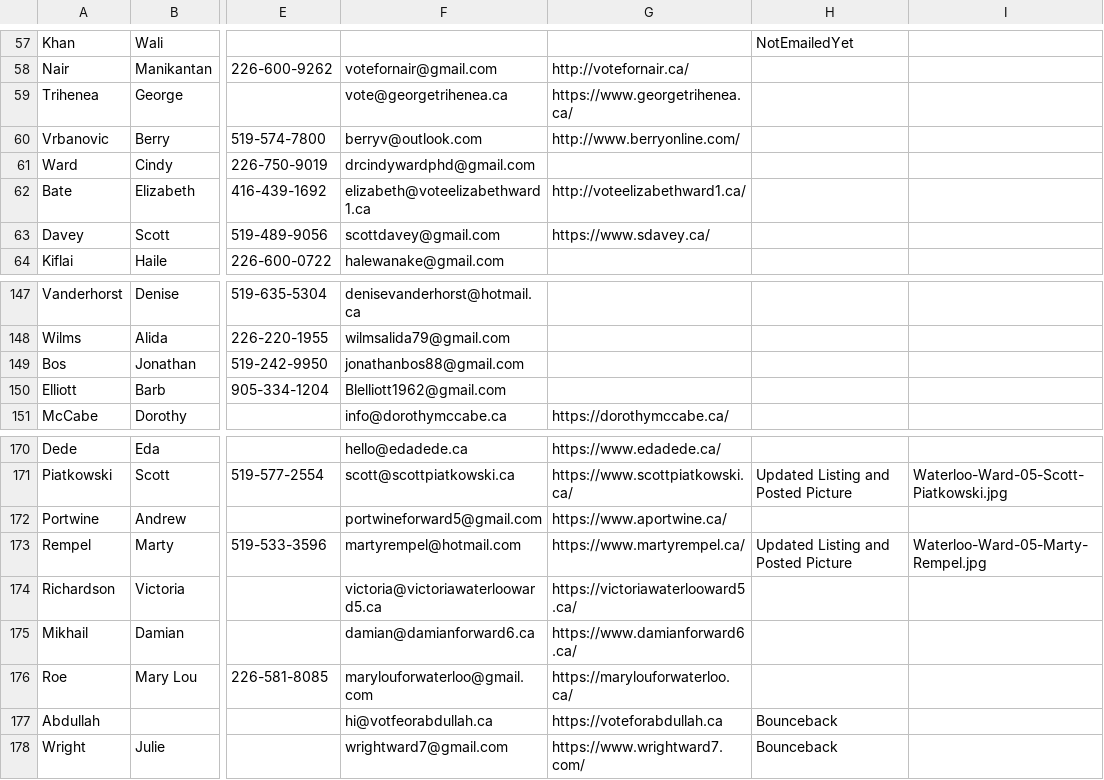
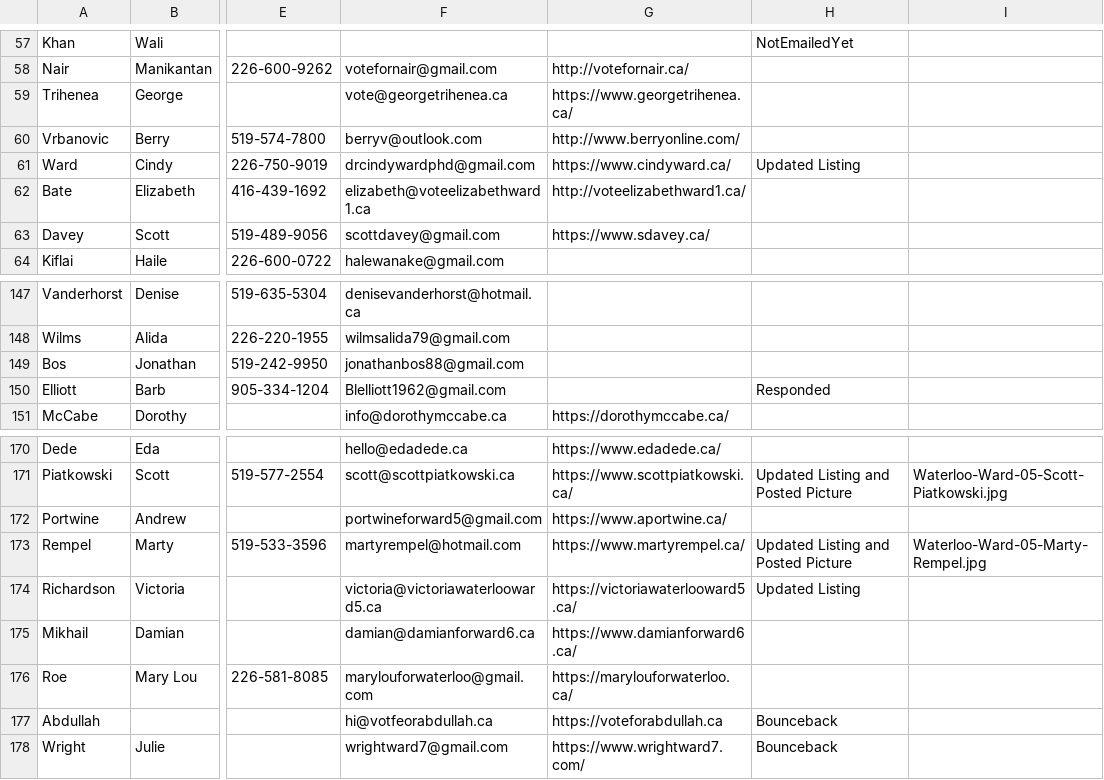
Before and after one commit to CivicTechWR/WRVotesMunicipal2026, a CSV file: docs/_data/sync/nominees.csv, drawn as a sheet; only a part is shown, gaps mark what is left out; the diff names each change by its address in the sheet, - before the commit and + after, or states it on an @@ line.

Commit message:
Auto-commit: updated nominees.csv from Google Docs

```diff
--- a/docs/_data/sync/nominees.csv
+++ b/docs/_data/sync/nominees.csv
-G61: (empty)
+G61: https://www.cindyward.ca/
-H61: (empty)
+H61: Updated Listing
-H150: (empty)
+H150: Responded
-H174: (empty)
+H174: Updated Listing
```
